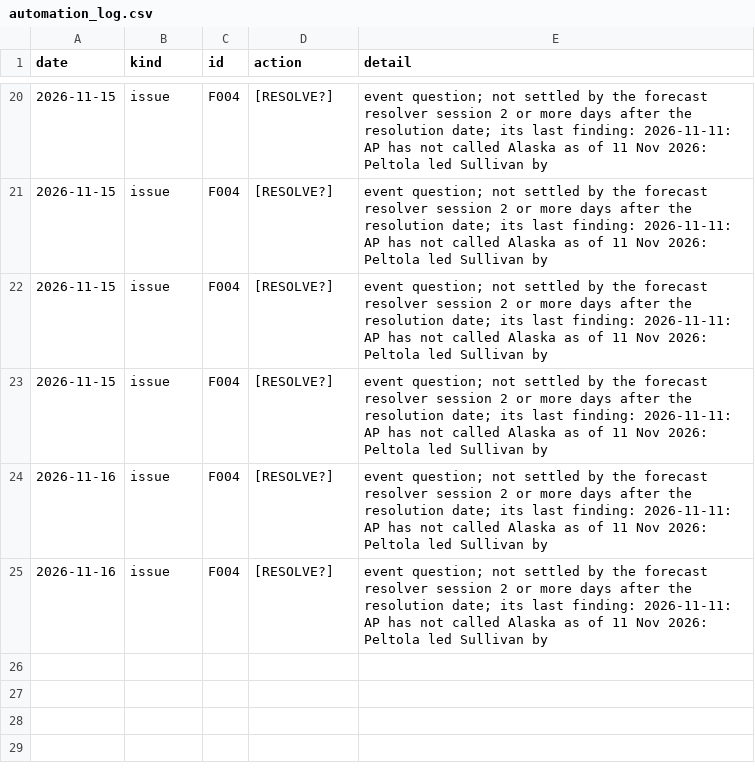
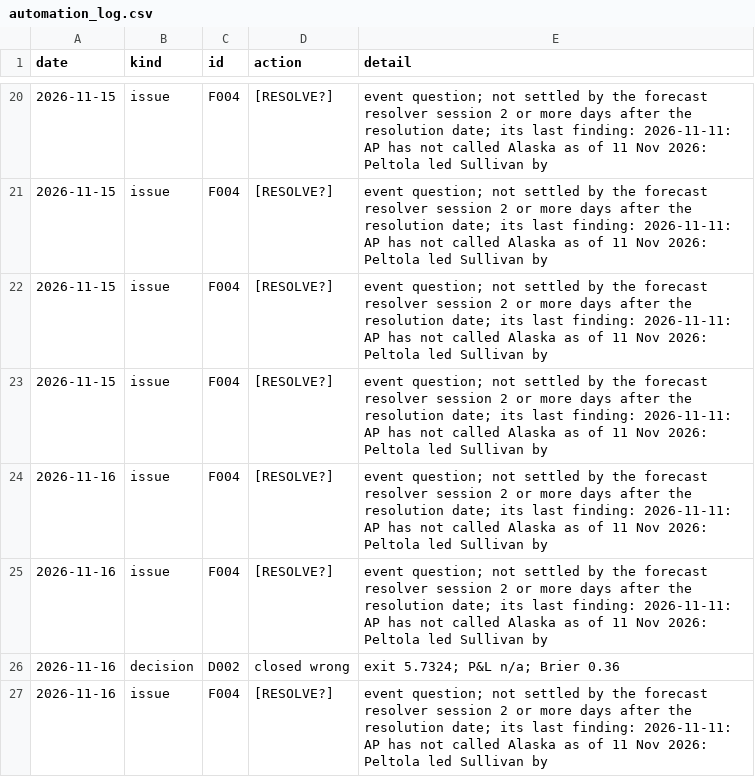
Before and after one commit to EthanC100/em-macro, a CSV file: data/ledger/automation_log.csv, drawn as a sheet; only a part is shown, gaps mark what is left out.

```diff
--- a/data/ledger/automation_log.csv
+++ b/data/ledger/automation_log.csv
@@ -25 +25,3 @@ date,kind,id,action,detail
 2026-11-16,issue,F004,[RESOLVE?],event question; not settled by the forecast resolver session 2 or more days after the resolution date; its last finding: 2026-11-11: AP has not called Alaska as of 11 Nov 2026: Peltola led Sullivan by
+2026-11-16,decision,D002,closed wrong,exit 5.7324; P&L n/a; Brier 0.36
+2026-11-16,issue,F004,[RESOLVE?],event question; not settled by the forecast resolver session 2 or more days after the resolution date; its last finding: 2026-11-11: AP has not called Alaska as of 11 Nov 2026: Peltola led Sullivan by
```
Also changed, not shown: data/ledger/decisions.csv, data/ledger/marks.csv, 2 other files.
